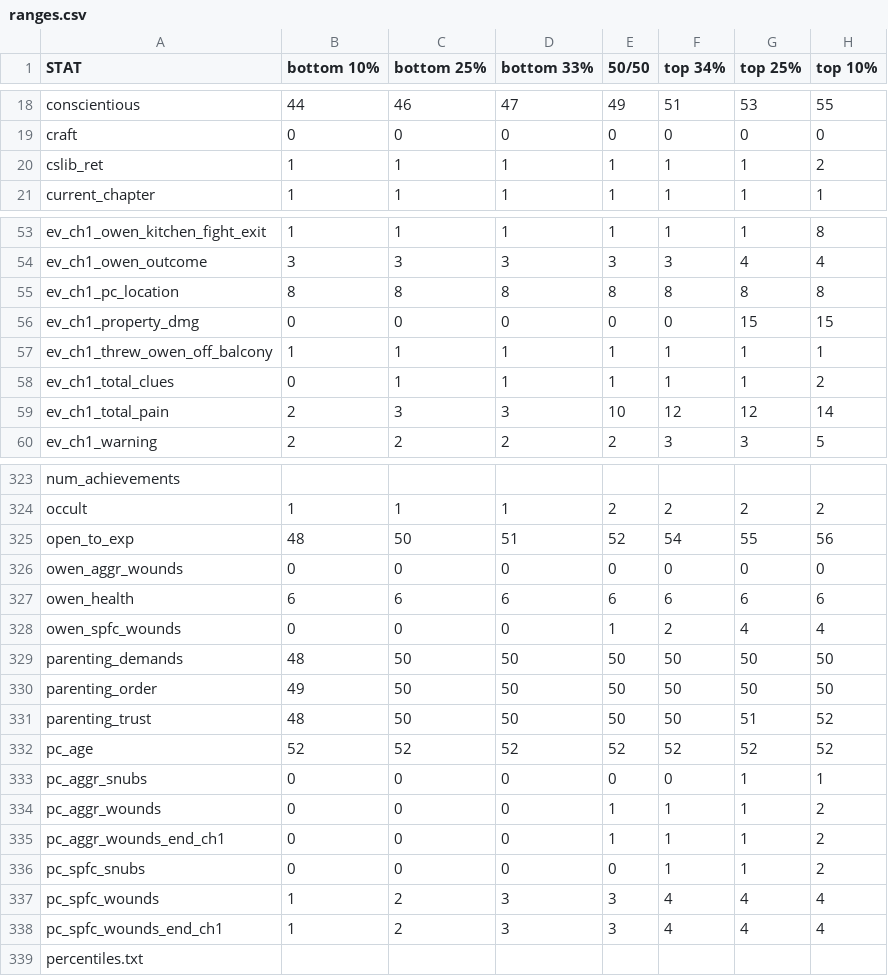
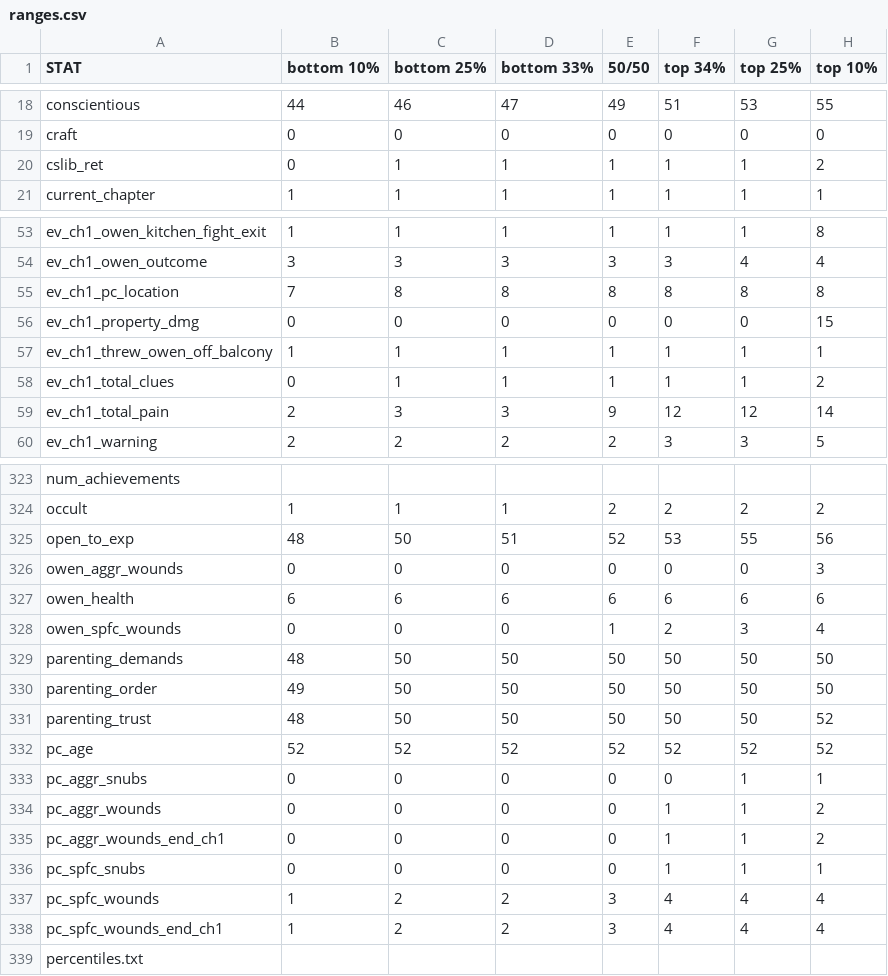
Before and after one commit to benjaminrosenbaum/benjaminrosenbaum.github.io, a CSV file: stats/deeper-state/ranges.csv, drawn as a sheet; only a part is shown, gaps mark what is left out; the diff covers the shown part only.

Commit message:
new deeper-state stats

```diff
--- a/stats/deeper-state/ranges.csv
+++ b/stats/deeper-state/ranges.csv
@@ -19,3 +19,3 @@ conscientious,44,46,47,49,51,53,55
 craft,0,0,0,0,0,0,0
-cslib_ret,1,1,1,1,1,1,2
+cslib_ret,0,1,1,1,1,1,2
 current_chapter,1,1,1,1,1,1,1
@@ -54,7 +54,7 @@ ev_ch1_owen_kitchen_fight_exit,1,1,1,1,1,1,8
 ev_ch1_owen_outcome,3,3,3,3,3,4,4
-ev_ch1_pc_location,8,8,8,8,8,8,8
-ev_ch1_property_dmg,0,0,0,0,0,15,15
+ev_ch1_pc_location,7,8,8,8,8,8,8
+ev_ch1_property_dmg,0,0,0,0,0,0,15
 ev_ch1_threw_owen_off_balcony,1,1,1,1,1,1,1
 ev_ch1_total_clues,0,1,1,1,1,1,2
-ev_ch1_total_pain,2,3,3,10,12,12,14
+ev_ch1_total_pain,2,3,3,9,12,12,14
 ev_ch1_warning,2,2,2,2,3,3,5
@@ -324,16 +324,16 @@ num_achievements
 occult,1,1,1,2,2,2,2
-open_to_exp,48,50,51,52,54,55,56
-owen_aggr_wounds,0,0,0,0,0,0,0
+open_to_exp,48,50,51,52,53,55,56
+owen_aggr_wounds,0,0,0,0,0,0,3
 owen_health,6,6,6,6,6,6,6
-owen_spfc_wounds,0,0,0,1,2,4,4
+owen_spfc_wounds,0,0,0,1,2,3,4
 parenting_demands,48,50,50,50,50,50,50
 parenting_order,49,50,50,50,50,50,50
-parenting_trust,48,50,50,50,50,51,52
+parenting_trust,48,50,50,50,50,50,52
 pc_age,52,52,52,52,52,52,52
 pc_aggr_snubs,0,0,0,0,0,1,1
-pc_aggr_wounds,0,0,0,1,1,1,2
-pc_aggr_wounds_end_ch1,0,0,0,1,1,1,2
-pc_spfc_snubs,0,0,0,0,1,1,2
-pc_spfc_wounds,1,2,3,3,4,4,4
-pc_spfc_wounds_end_ch1,1,2,3,3,4,4,4
+pc_aggr_wounds,0,0,0,0,1,1,2
+pc_aggr_wounds_end_ch1,0,0,0,0,1,1,2
+pc_spfc_snubs,0,0,0,0,1,1,1
+pc_spfc_wounds,1,2,2,3,4,4,4
+pc_spfc_wounds_end_ch1,1,2,2,3,4,4,4
 percentiles.txt
```
Also changed, not shown: 6 edited cells elsewhere in this file, stats/deeper-state/ranges-combos.csv, 5 other files.
